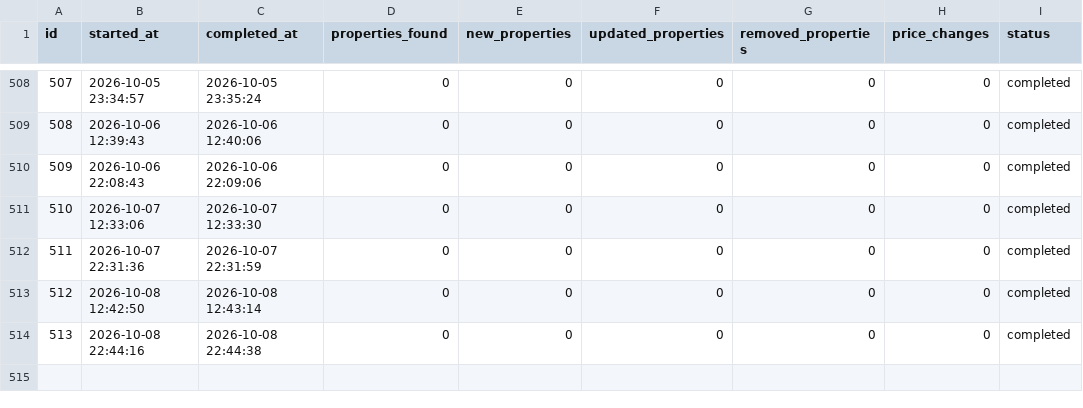
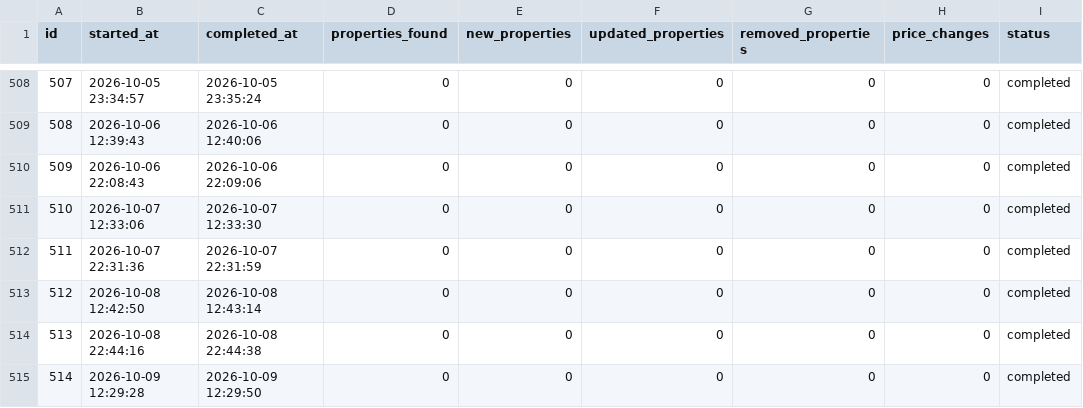
Before and after one commit to annivas/realEstateAnalytics, a CSV file: data/collection_runs.csv, drawn as a sheet; only a part is shown, gaps mark what is left out.

```diff
--- a/data/collection_runs.csv
+++ b/data/collection_runs.csv
@@ -514 +514,2 @@ id,started_at,completed_at,properties_found,new_properties,updated_properties,re
 513,2026-10-08 22:44:16,2026-10-08 22:44:38,0,0,0,0,0,completed
+514,2026-10-09 12:29:28,2026-10-09 12:29:50,0,0,0,0,0,completed
```
